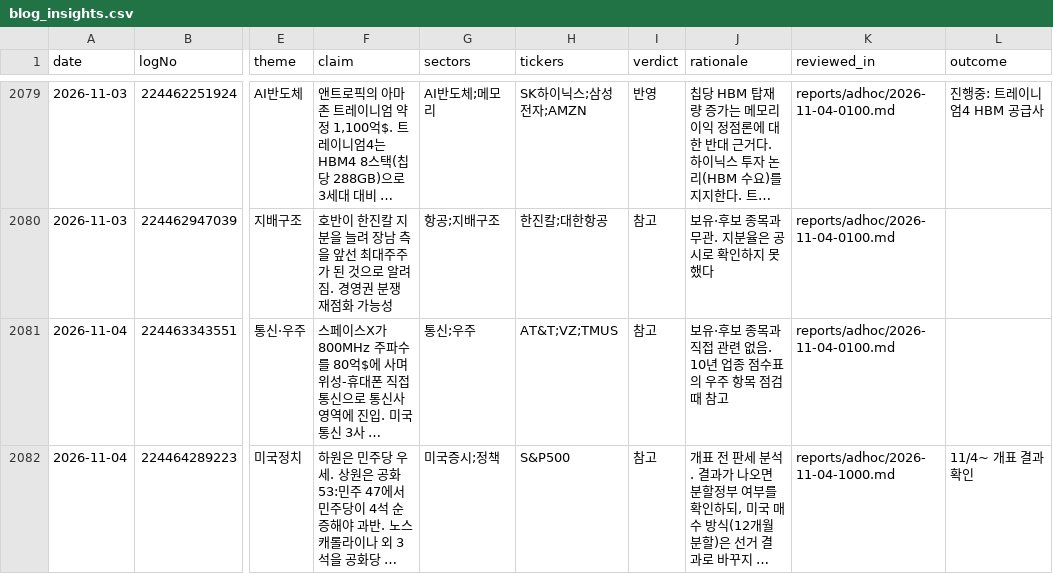
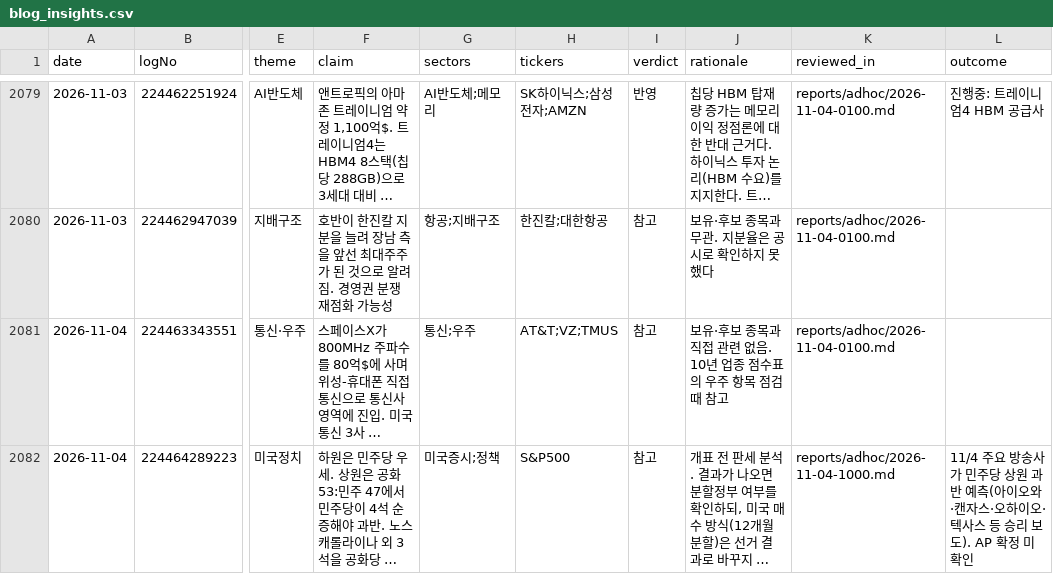
Before and after one commit to alephnull-hub/stock, a CSV file: data/blog_insights.csv, drawn as a sheet; only a part is shown, gaps mark what is left out; long unchanged cells end in …; the diff names each change by its address in the sheet, - before the commit and + after, or states it on an @@ line.

```diff
--- a/data/blog_insights.csv
+++ b/data/blog_insights.csv
-L2082 (outcome): 11/4~ 개표 결과 확인
+L2082 (outcome): 11/4 주요 방송사가 민주당 상원 과반 예측(아이오와·캔자스·오하이오·텍사스 등 승리 보도). AP 확정 미확인
```
Also changed, not shown: data/market_snapshot.csv, data/position_reviews.csv, 4 other files.
